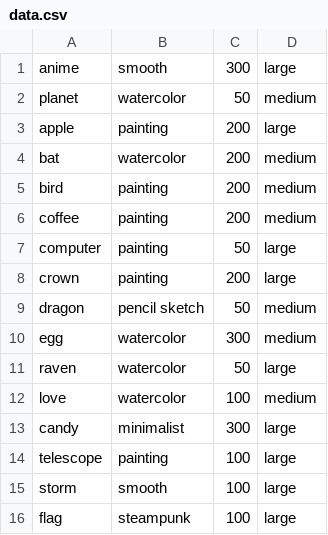
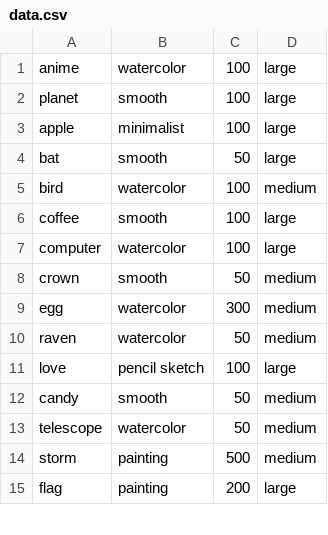
Before and after one commit to ScreamingHawk/speedrun-generator, a CSV file: data.csv, drawn as a sheet; only a part is shown; the diff covers the shown part only.

Commit message:
Update word list

```diff
--- a/data.csv
+++ b/data.csv
@@ -1,16 +1,15 @@
-anime,smooth,300,large
-planet,watercolor,50,medium
-apple,painting,200,large
-bat,watercolor,200,medium
-bird,painting,200,medium
-coffee,painting,200,medium
-computer,painting,50,large
-crown,painting,200,large
-dragon,pencil sketch,50,medium
+anime,watercolor,100,large
+planet,smooth,100,large
+apple,minimalist,100,large
+bat,smooth,50,large
+bird,watercolor,100,medium
+coffee,smooth,100,large
+computer,watercolor,100,large
+crown,smooth,50,medium
 egg,watercolor,300,medium
-raven,watercolor,50,large
-love,watercolor,100,medium
-candy,minimalist,300,large
-telescope,painting,100,large
-storm,smooth,100,large
-flag,steampunk,100,large
+raven,watercolor,50,medium
+love,pencil sketch,100,large
+candy,smooth,50,medium
+telescope,watercolor,50,medium
+storm,painting,500,medium
+flag,painting,200,large
```
Also changed, not shown: 28 added rows, 2 removed rows and 3 edited cells elsewhere in this file.
